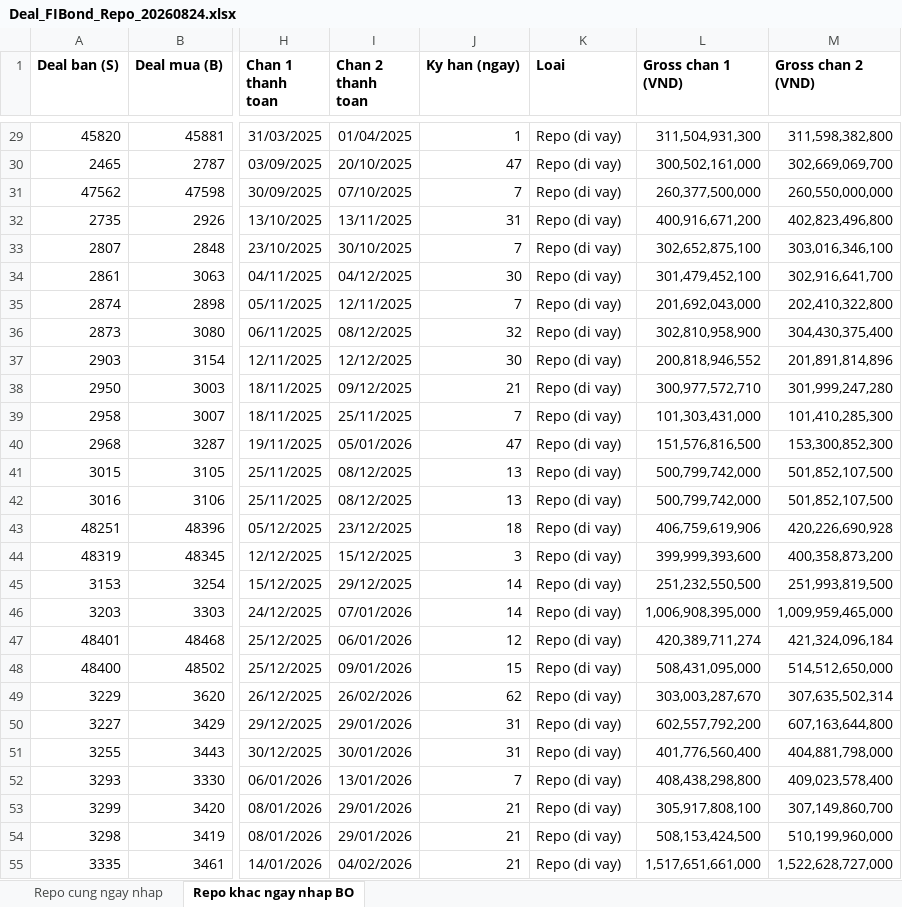
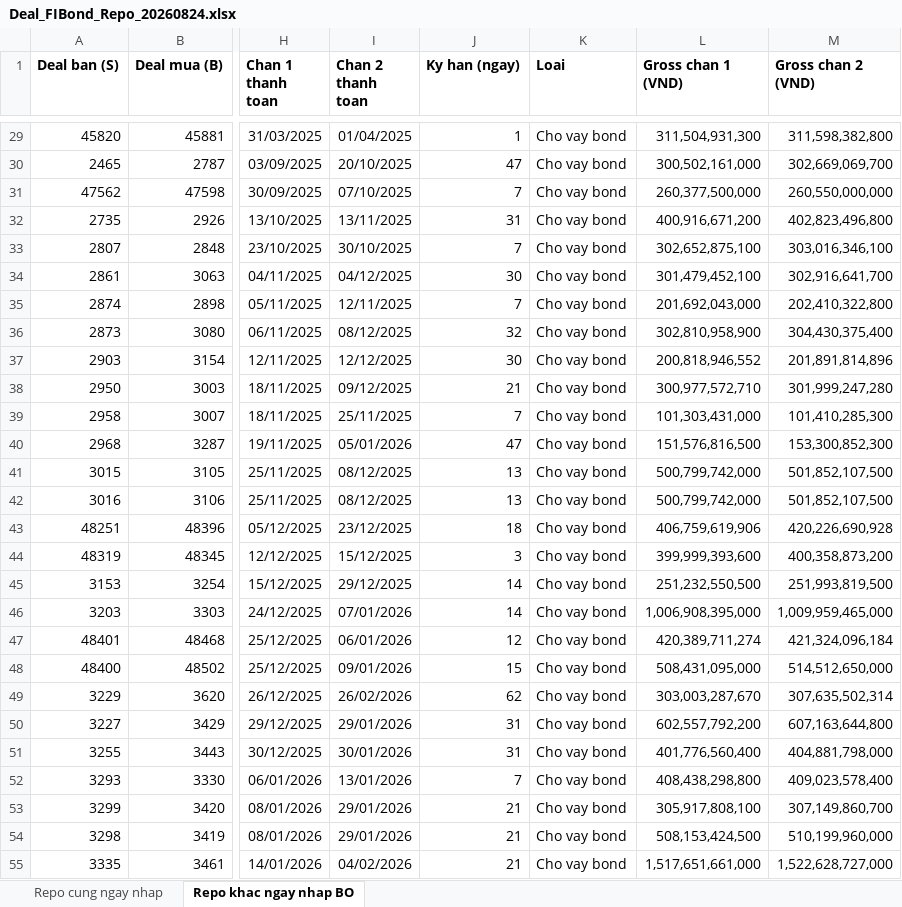
Before and after one commit to L4maZ/HTML, an Excel workbook: bond/Deal_FIBond_Repo_20260824.xlsx, sheet Repo khac ngay nhap BO, drawn as a sheet; only a part is shown, gaps mark what is left out; values as stored, in another font and other column widths than the file's, no borders; the diff covers the shown part only; the diff names each change by its address in the sheet, - before the commit and + after, or states it on an @@ line.

```diff
--- a/bond/Deal_FIBond_Repo_20260824.xlsx (sheet Repo khac ngay nhap BO)
+++ b/bond/Deal_FIBond_Repo_20260824.xlsx (sheet Repo khac ngay nhap BO)
-K29:K55 (Loai): Repo (di vay)
+K29:K55 (Loai): Cho vay bond
```
Also changed, not shown: 249 edited cells elsewhere in this sheet, sheet Repo cung ngay nhap, 3 other files.
